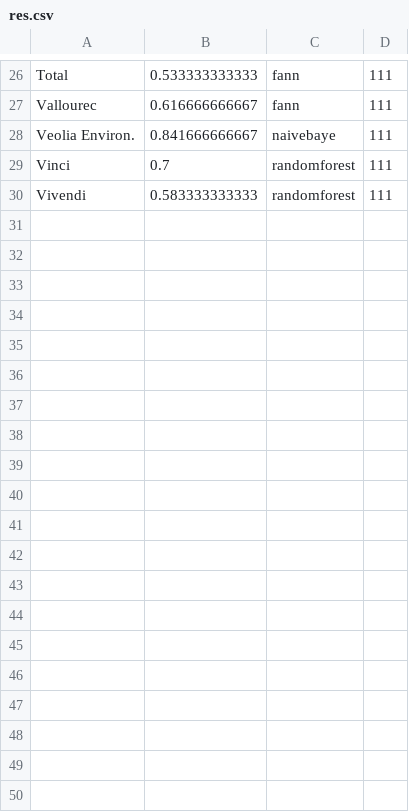
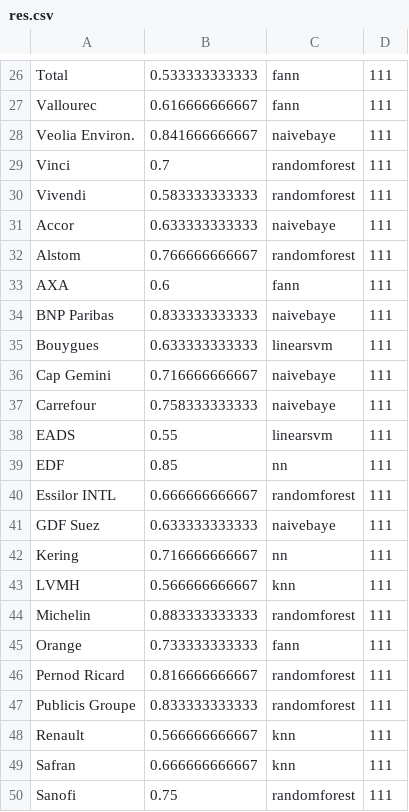
Before and after one commit to Korriliam/TradesPrediction, a CSV file: res.csv, drawn as a sheet; only a part is shown, gaps mark what is left out; the diff covers the shown part only.

Commit message:
Minor changes. Add fann Orange binding

```diff
--- a/res.csv
+++ b/res.csv
@@ -30 +30,21 @@ Vinci,0.7,randomforest,111
 Vivendi,0.583333333333,randomforest,111
+Accor,0.633333333333,naivebaye,111
+Alstom,0.766666666667,randomforest,111
+AXA,0.6,fann,111
+BNP Paribas,0.833333333333,naivebaye,111
+Bouygues,0.633333333333,linearsvm,111
+Cap Gemini,0.716666666667,naivebaye,111
+Carrefour,0.758333333333,naivebaye,111
+EADS,0.55,linearsvm,111
+EDF,0.85,nn,111
+Essilor INTL,0.666666666667,randomforest,111
+GDF Suez,0.633333333333,naivebaye,111
+Kering,0.716666666667,nn,111
+LVMH,0.566666666667,knn,111
+Michelin,0.883333333333,randomforest,111
+Orange,0.733333333333,fann,111
+Pernod Ricard,0.816666666667,randomforest,111
+Publicis Groupe,0.833333333333,randomforest,111
+Renault,0.566666666667,knn,111
+Safran,0.666666666667,knn,111
+Sanofi,0.75,randomforest,111
```
Also changed, not shown: 9 added rows elsewhere in this file, 1 other file.
